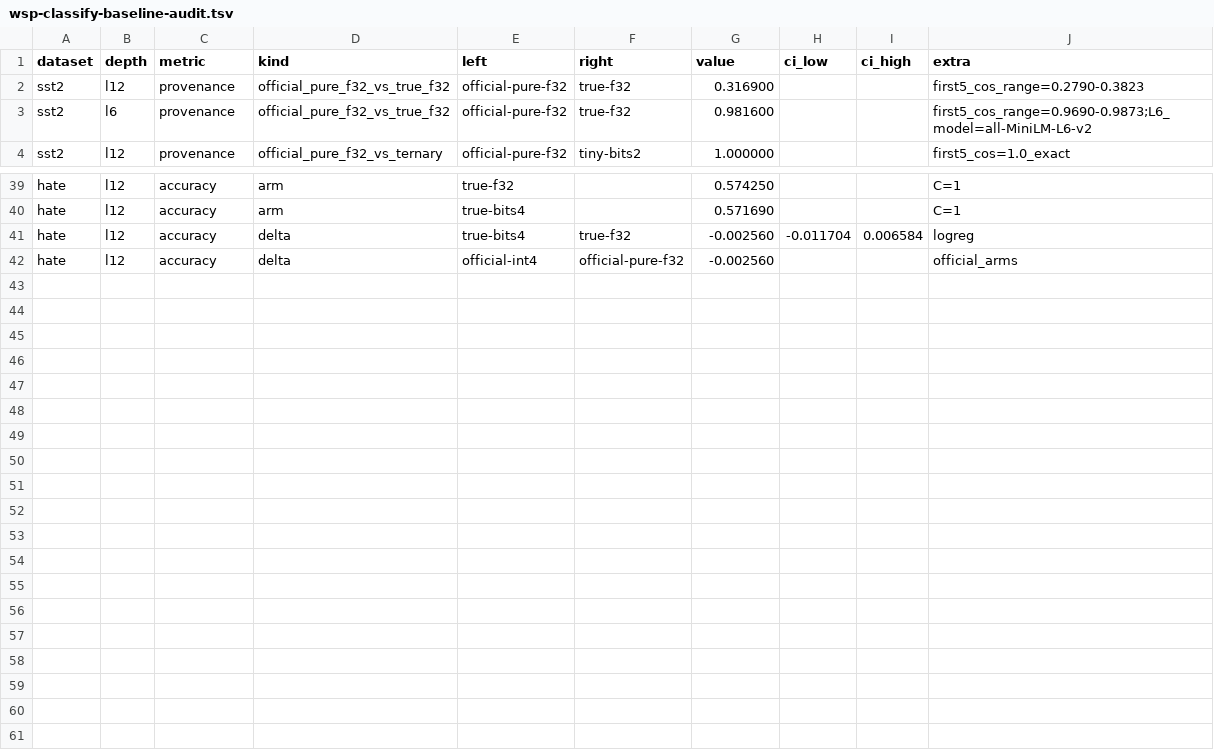
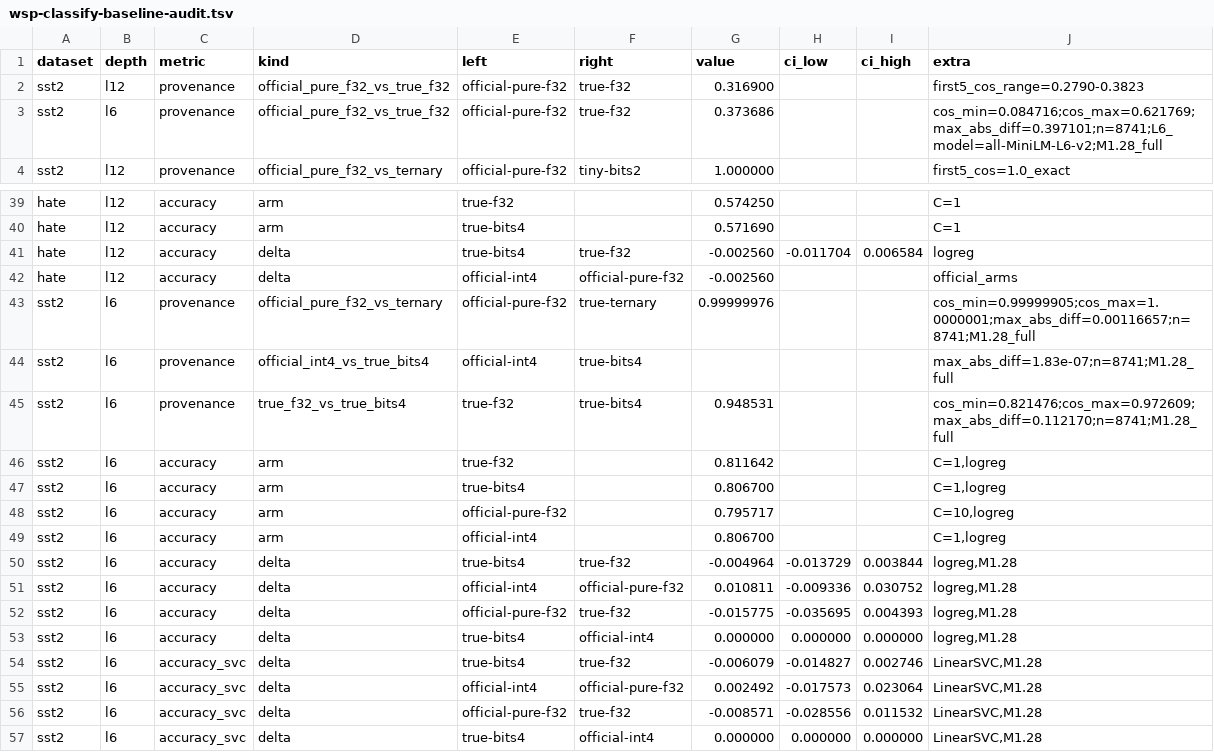
Before and after one commit to bfxh/trit, a TSV file: docs/research/data/wsp-classify-baseline-audit.tsv, drawn as a sheet; only a part is shown, gaps mark what is left out.

Commit message:
docs(wsp): audit SST-2 L6 baseline tag (M1.28)

```diff
--- a/docs/research/data/wsp-classify-baseline-audit.tsv
+++ b/docs/research/data/wsp-classify-baseline-audit.tsv
@@ -2,3 +2,3 @@ dataset	depth	metric	kind	left	right	value	ci_low	ci_high	extra
 sst2	l12	provenance	official_pure_f32_vs_true_f32	official-pure-f32	true-f32	0.316900			first5_cos_range=0.2790-0.3823
-sst2	l6	provenance	official_pure_f32_vs_true_f32	official-pure-f32	true-f32	0.981600			first5_cos_range=0.9690-0.9873;L6_model=all-MiniLM-L6-v2
+sst2	l6	provenance	official_pure_f32_vs_true_f32	official-pure-f32	true-f32	0.373686			cos_min=0.084716;cos_max=0.621769;max_abs_diff=0.397101;n=8741;L6_model=all-MiniLM-L6-v2;M1.28_full
 sst2	l12	provenance	official_pure_f32_vs_ternary	official-pure-f32	tiny-bits2	1.000000			first5_cos=1.0_exact
@@ -42 +42,16 @@ hate	l12	accuracy	delta	true-bits4	true-f32	-0.002560	-0.011704	0.006584	logreg
 hate	l12	accuracy	delta	official-int4	official-pure-f32	-0.002560			official_arms
+sst2	l6	provenance	official_pure_f32_vs_ternary	official-pure-f32	true-ternary	0.99999976			cos_min=0.99999905;cos_max=1.0000001;max_abs_diff=0.00116657;n=8741;M1.28_full
+sst2	l6	provenance	official_int4_vs_true_bits4	official-int4	true-bits4				max_abs_diff=1.83e-07;n=8741;M1.28_full
+sst2	l6	provenance	true_f32_vs_true_bits4	true-f32	true-bits4	0.948531			cos_min=0.821476;cos_max=0.972609;max_abs_diff=0.112170;n=8741;M1.28_full
+sst2	l6	accuracy	arm	true-f32		0.811642			C=1,logreg
+sst2	l6	accuracy	arm	true-bits4		0.806700			C=1,logreg
+sst2	l6	accuracy	arm	official-pure-f32		0.795717			C=10,logreg
+sst2	l6	accuracy	arm	official-int4		0.806700			C=1,logreg
+sst2	l6	accuracy	delta	true-bits4	true-f32	-0.004964	-0.013729	0.003844	logreg,M1.28
+sst2	l6	accuracy	delta	official-int4	official-pure-f32	0.010811	-0.009336	0.030752	logreg,M1.28
+sst2	l6	accuracy	delta	official-pure-f32	true-f32	-0.015775	-0.035695	0.004393	logreg,M1.28
+sst2	l6	accuracy	delta	true-bits4	official-int4	0.000000	0.000000	0.000000	logreg,M1.28
+sst2	l6	accuracy_svc	delta	true-bits4	true-f32	-0.006079	-0.014827	0.002746	LinearSVC,M1.28
+sst2	l6	accuracy_svc	delta	official-int4	official-pure-f32	0.002492	-0.017573	0.023064	LinearSVC,M1.28
+sst2	l6	accuracy_svc	delta	official-pure-f32	true-f32	-0.008571	-0.028556	0.011532	LinearSVC,M1.28
+sst2	l6	accuracy_svc	delta	true-bits4	official-int4	0.000000	0.000000	0.000000	LinearSVC,M1.28
```
Also changed, not shown: 5 other files.
